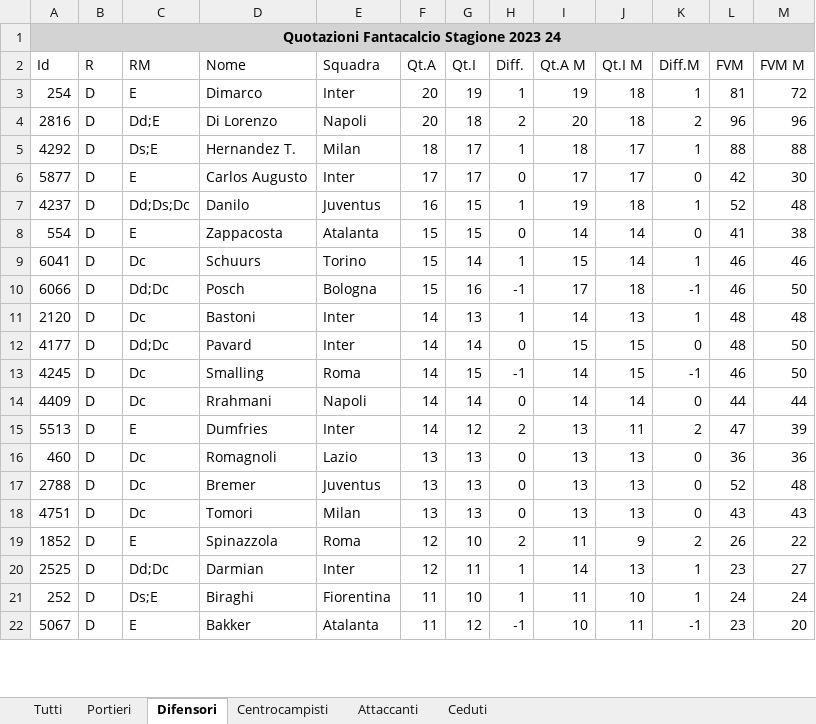
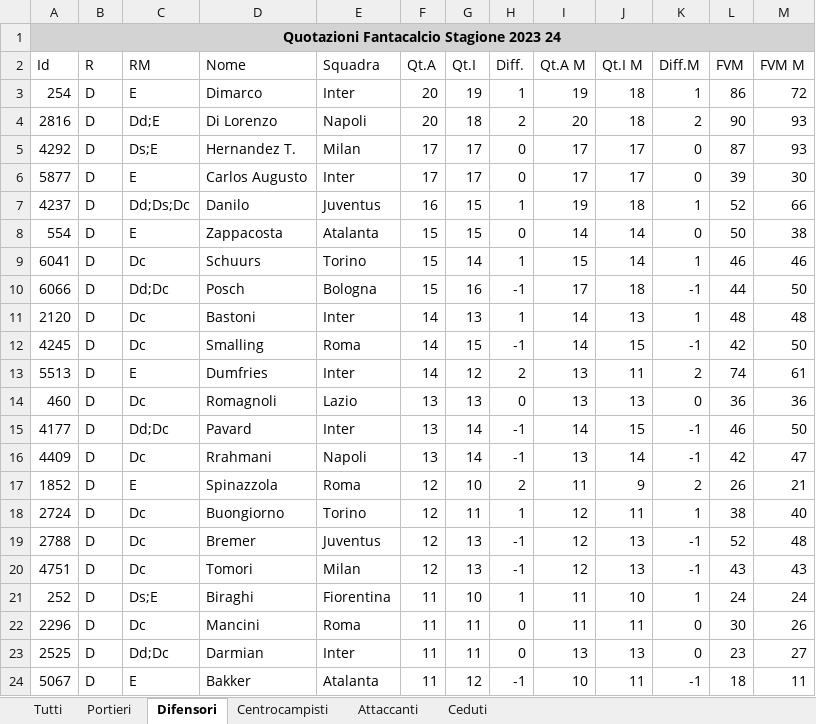
Before and after one commit to uPeppe/fantabeto, an Excel workbook: fantacalcio/Quotazioni_Fantacalcio.xlsx, sheet Difensori, drawn as a sheet; only a part is shown; values as stored, in another font and other column widths than the file's, no borders; removed rows and columns are numbered as before the commit, all else as after; the diff covers the shown part only; the diff names each change by its address in the sheet, - before the commit and + after, or states it on an @@ line.

```diff
--- a/fantacalcio/Quotazioni_Fantacalcio.xlsx (sheet Difensori)
+++ b/fantacalcio/Quotazioni_Fantacalcio.xlsx (sheet Difensori)
-L3 (FVM): 81
+L3 (FVM): 86
-L4 (FVM): 96
+L4 (FVM): 90
-M4 (FVM M): 96
+M4 (FVM M): 93
-F5 (Qt.A): 18
+F5 (Qt.A): 17
-H5 (Diff.): 1
+H5 (Diff.): 0
-I5 (Qt.A M): 18
+I5 (Qt.A M): 17
-K5 (Diff.M): 1
+K5 (Diff.M): 0
-L5 (FVM): 88
+L5 (FVM): 87
-M5 (FVM M): 88
+M5 (FVM M): 93
-L6 (FVM): 42
+L6 (FVM): 39
-M7 (FVM M): 48
+M7 (FVM M): 66
-L8 (FVM): 41
+L8 (FVM): 50
-L10 (FVM): 46
+L10 (FVM): 44
-row 12: 4177 | D | Dd;Dc | Pavard | Inter | 14 | 14 | 0 | 15 | 15 | 0 | 48 | 50
-L12 (FVM): 46
+L12 (FVM): 42
-row 14: 4409 | D | Dc | Rrahmani | Napoli | 14 | 14 | 0 | 14 | 14 | 0 | 44 | 44
-L13 (FVM): 47
+L13 (FVM): 74
-M13 (FVM M): 39
+M13 (FVM M): 61
+row 15: 4177 | D | Dd;Dc | Pavard | Inter | 13 | 14 | -1 | 14 | 15 | -1 | 46 | 50
+row 16: 4409 | D | Dc | Rrahmani | Napoli | 13 | 14 | -1 | 13 | 14 | -1 | 42 | 47
+row 17: 1852 | D | E | Spinazzola | Roma | 12 | 10 | 2 | 11 | 9 | 2 | 26 | 21
+row 18: 2724 | D | Dc | Buongiorno | Torino | 12 | 11 | 1 | 12 | 11 | 1 | 38 | 40
-F19:F20 (Qt.A): 13
+F19:F20 (Qt.A): 12
-H19:H20 (Diff.): 0
+H19:H20 (Diff.): -1
-I19:I20 (Qt.A M): 13
+I19:I20 (Qt.A M): 12
-K19:K20 (Diff.M): 0
+K19:K20 (Diff.M): -1
-row 19: 1852 | D | E | Spinazzola | Roma | 12 | 10 | 2 | 11 | 9 | 2 | 26 | 22
-row 20: 2525 | D | Dd;Dc | Darmian | Inter | 12 | 11 | 1 | 14 | 13 | 1 | 23 | 27
+row 22: 2296 | D | Dc | Mancini | Roma | 11 | 11 | 0 | 11 | 11 | 0 | 30 | 26
+row 23: 2525 | D | Dd;Dc | Darmian | Inter | 11 | 11 | 0 | 13 | 13 | 0 | 23 | 27
-L24 (FVM): 23
+L24 (FVM): 18
-M24 (FVM M): 20
+M24 (FVM M): 11
```
Also changed, not shown: 50 added rows, 51 removed rows and 50 edited cells elsewhere in this sheet, sheet Tutti, sheet Centrocampisti, sheet Attaccanti, sheet Portieri, sheet Ceduti, mid_outputs/database_entries_gk.xlsx, mid_outputs/players_stats.xlsx, 57 other files.
